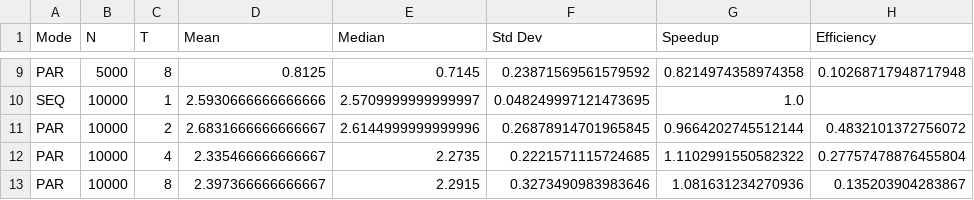
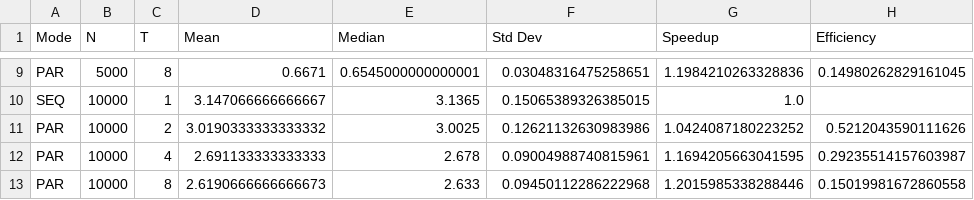
Before and after one commit to MatheusVBellini/parallel-programming-algorithms, a CSV file: OpenMP/GaussJacobiMethod/performance_metrics.csv, drawn as a sheet; only a part is shown, gaps mark what is left out; the diff covers the shown part only; the diff names each change by its address in the sheet, - before the commit and + after, or states it on an @@ line.

```diff
--- a/OpenMP/GaussJacobiMethod/performance_metrics.csv
+++ b/OpenMP/GaussJacobiMethod/performance_metrics.csv
-D9 (Mean): 0.8125
+D9 (Mean): 0.6671
-E9 (Median): 0.7145
+E9 (Median): 0.6545000000000001
-F9 (Std Dev): 0.23871569561579592
+F9 (Std Dev): 0.03048316475258651
-G9 (Speedup): 0.8214974358974358
+G9 (Speedup): 1.1984210263328836
-H9 (Efficiency): 0.10268717948717948
+H9 (Efficiency): 0.14980262829161045
-D10 (Mean): 2.5930666666666666
+D10 (Mean): 3.147066666666667
-E10 (Median): 2.5709999999999997
+E10 (Median): 3.1365
-F10 (Std Dev): 0.048249997121473695
+F10 (Std Dev): 0.15065389326385015
-D11 (Mean): 2.6831666666666667
+D11 (Mean): 3.0190333333333332
-E11 (Median): 2.6144999999999996
+E11 (Median): 3.0025
-F11 (Std Dev): 0.26878914701965845
+F11 (Std Dev): 0.12621132630983986
-G11 (Speedup): 0.9664202745512144
+G11 (Speedup): 1.0424087180223252
-H11 (Efficiency): 0.4832101372756072
+H11 (Efficiency): 0.5212043590111626
-D12 (Mean): 2.335466666666667
+D12 (Mean): 2.691133333333333
-E12 (Median): 2.2735
+E12 (Median): 2.678
-F12 (Std Dev): 0.2221571115724685
+F12 (Std Dev): 0.09004988740815961
-G12 (Speedup): 1.1102991550582322
+G12 (Speedup): 1.1694205663041595
-H12 (Efficiency): 0.27757478876455804
+H12 (Efficiency): 0.29235514157603987
-D13 (Mean): 2.397366666666667
+D13 (Mean): 2.6190666666666673
-E13 (Median): 2.2915
+E13 (Median): 2.633
-F13 (Std Dev): 0.3273490983983646
+F13 (Std Dev): 0.09450112286222968
-G13 (Speedup): 1.081631234270936
+G13 (Speedup): 1.2015985338288446
-H13 (Efficiency): 0.135203904283867
+H13 (Efficiency): 0.15019981672860558
```
Also changed, not shown: 31 edited cells elsewhere in this file, 14 other files.
